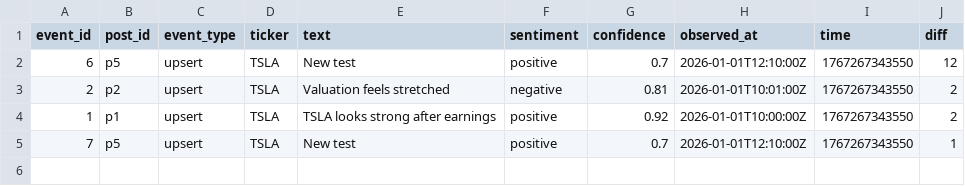
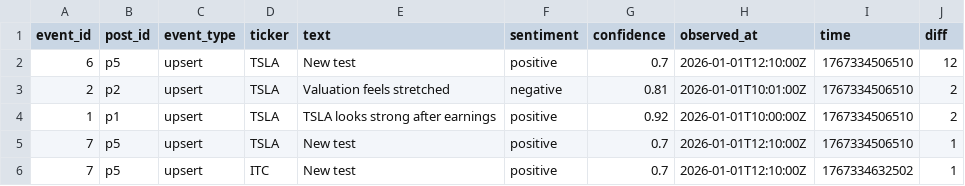
Before and after one commit to code735/Live-Reddit-Sentiment-Agent, a CSV file: output.csv, drawn as a sheet.

Commit message:
fetch price and fetch ticker context function added

```diff
--- a/output.csv
+++ b/output.csv
@@ -1,5 +1,6 @@
 "event_id","post_id","event_type","ticker","text","sentiment","confidence","observed_at","time","diff"
-"6","p5","upsert","TSLA","New test","positive","0.7","2026-01-01T12:10:00Z","1767267343550","12"
-"2","p2","upsert","TSLA","Valuation feels stretched","negative","0.81","2026-01-01T10:01:00Z","1767267343550","2"
-"1","p1","upsert","TSLA","TSLA looks strong after earnings","positive","0.92","2026-01-01T10:00:00Z","1767267343550","2"
-"7","p5","upsert","TSLA","New test","positive","0.7","2026-01-01T12:10:00Z","1767267343550","1"
+"6","p5","upsert","TSLA","New test","positive","0.7","2026-01-01T12:10:00Z","1767334506510","12"
+"2","p2","upsert","TSLA","Valuation feels stretched","negative","0.81","2026-01-01T10:01:00Z","1767334506510","2"
+"1","p1","upsert","TSLA","TSLA looks strong after earnings","positive","0.92","2026-01-01T10:00:00Z","1767334506510","2"
+"7","p5","upsert","TSLA","New test","positive","0.7","2026-01-01T12:10:00Z","1767334506510","1"
+"7","p5","upsert","ITC","New test","positive","0.7","2026-01-01T12:10:00Z","1767334632502","1"
```
Also changed, not shown: 12 other files.
